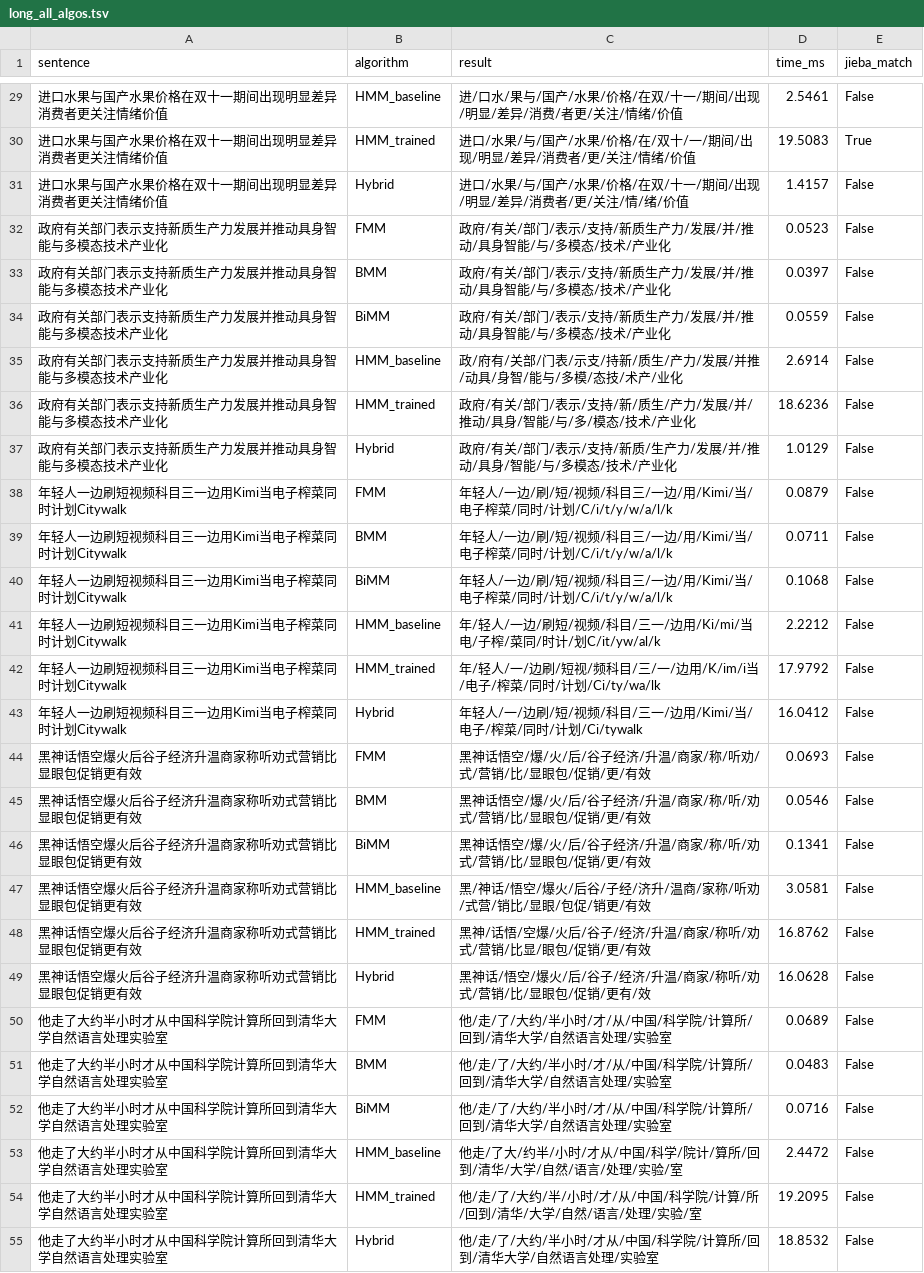
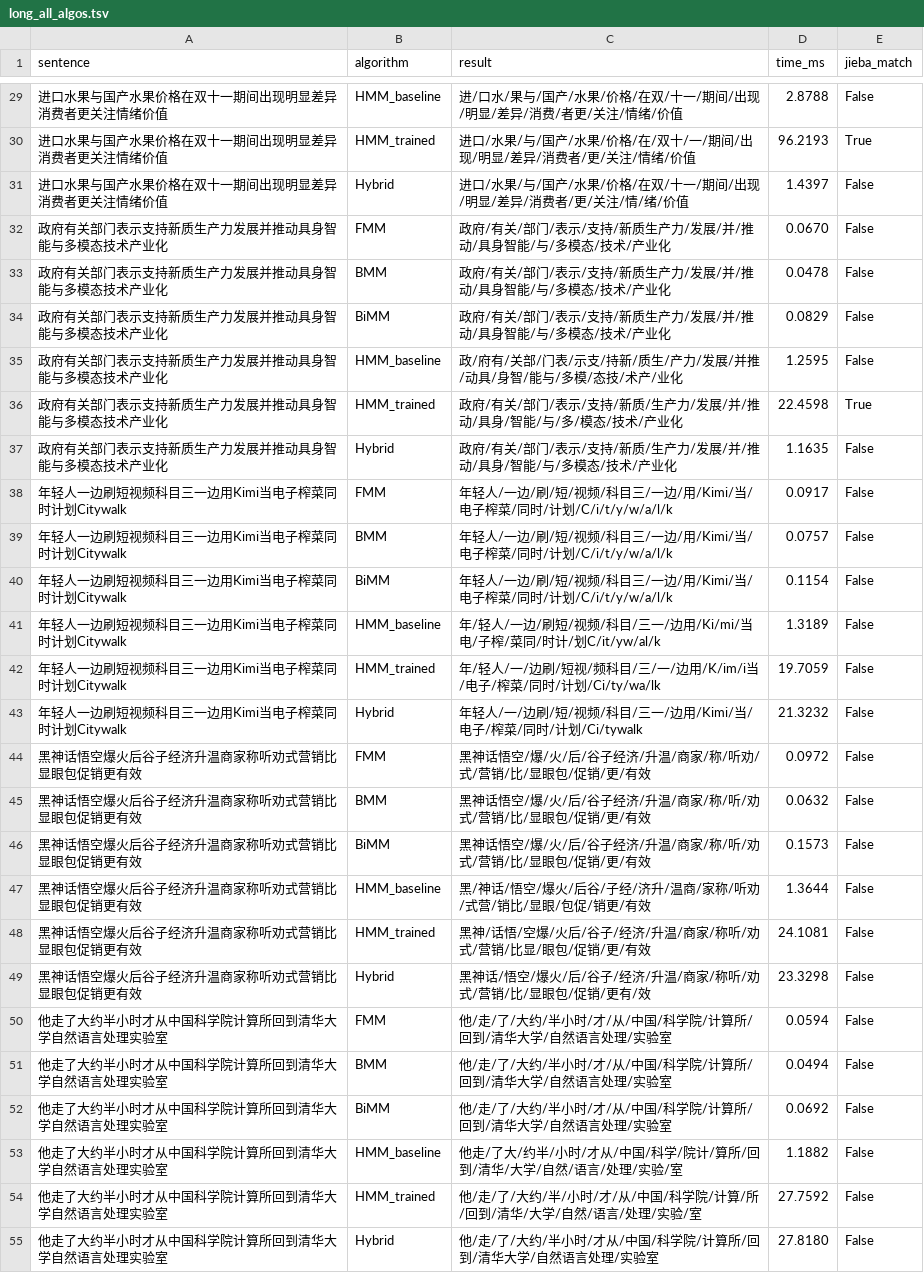
Before and after one commit to qinz2/Chinese-Word-separation, a TSV file: results/segmentation/long_all_algos.tsv, drawn as a sheet; only a part is shown, gaps mark what is left out; the diff covers the shown part only.

```diff
--- a/results/segmentation/long_all_algos.tsv
+++ b/results/segmentation/long_all_algos.tsv
@@ -29,27 +29,27 @@ sentence	algorithm	result	time_ms	jieba_match
-进口水果与国产水果价格在双十一期间出现明显差异消费者更关注情绪价值	HMM_baseline	进/口水/果与/国产/水果/价格/在双/十一/期间/出现/明显/差异/消费/者更/关注/情绪/价值	2.5461	False
-进口水果与国产水果价格在双十一期间出现明显差异消费者更关注情绪价值	HMM_trained	进口/水果/与/国产/水果/价格/在/双十/一/期间/出现/明显/差异/消费者/更/关注/情绪/价值	19.5083	True
-进口水果与国产水果价格在双十一期间出现明显差异消费者更关注情绪价值	Hybrid	进口/水果/与/国产/水果/价格/在双/十一/期间/出现/明显/差异/消费者/更/关注/情/绪/价值	1.4157	False
-政府有关部门表示支持新质生产力发展并推动具身智能与多模态技术产业化	FMM	政府/有关/部门/表示/支持/新质生产力/发展/并/推动/具身智能/与/多模态/技术/产业化	0.0523	False
-政府有关部门表示支持新质生产力发展并推动具身智能与多模态技术产业化	BMM	政府/有关/部门/表示/支持/新质生产力/发展/并/推动/具身智能/与/多模态/技术/产业化	0.0397	False
-政府有关部门表示支持新质生产力发展并推动具身智能与多模态技术产业化	BiMM	政府/有关/部门/表示/支持/新质生产力/发展/并/推动/具身智能/与/多模态/技术/产业化	0.0559	False
-政府有关部门表示支持新质生产力发展并推动具身智能与多模态技术产业化	HMM_baseline	政/府有/关部/门表/示支/持新/质生/产力/发展/并推/动具/身智/能与/多模/态技/术产/业化	2.6914	False
-政府有关部门表示支持新质生产力发展并推动具身智能与多模态技术产业化	HMM_trained	政府/有关/部门/表示/支持/新/质生/产力/发展/并/推动/具身/智能/与/多/模态/技术/产业化	18.6236	False
-政府有关部门表示支持新质生产力发展并推动具身智能与多模态技术产业化	Hybrid	政府/有关/部门/表示/支持/新质/生产力/发展/并/推动/具身/智能/与/多模态/技术/产业化	1.0129	False
-年轻人一边刷短视频科目三一边用Kimi当电子榨菜同时计划Citywalk	FMM	年轻人/一边/刷/短/视频/科目三/一边/用/Kimi/当/电子榨菜/同时/计划/C/i/t/y/w/a/l/k	0.0879	False
-年轻人一边刷短视频科目三一边用Kimi当电子榨菜同时计划Citywalk	BMM	年轻人/一边/刷/短/视频/科目三/一边/用/Kimi/当/电子榨菜/同时/计划/C/i/t/y/w/a/l/k	0.0711	False
-年轻人一边刷短视频科目三一边用Kimi当电子榨菜同时计划Citywalk	BiMM	年轻人/一边/刷/短/视频/科目三/一边/用/Kimi/当/电子榨菜/同时/计划/C/i/t/y/w/a/l/k	0.1068	False
-年轻人一边刷短视频科目三一边用Kimi当电子榨菜同时计划Citywalk	HMM_baseline	年/轻人/一边/刷短/视频/科目/三一/边用/Ki/mi/当电/子榨/菜同/时计/划C/it/yw/al/k	2.2212	False
-年轻人一边刷短视频科目三一边用Kimi当电子榨菜同时计划Citywalk	HMM_trained	年/轻人/一/边刷/短视/频科目/三/一/边用/K/im/i当/电子/榨菜/同时/计划/Ci/ty/wa/lk	17.9792	False
-年轻人一边刷短视频科目三一边用Kimi当电子榨菜同时计划Citywalk	Hybrid	年轻人/一/边刷/短/视频/科目/三一/边用/Kimi/当/电子/榨菜/同时/计划/Ci/tywalk	16.0412	False
-黑神话悟空爆火后谷子经济升温商家称听劝式营销比显眼包促销更有效	FMM	黑神话悟空/爆/火/后/谷子经济/升温/商家/称/听劝/式/营销/比/显眼包/促销/更/有效	0.0693	False
-黑神话悟空爆火后谷子经济升温商家称听劝式营销比显眼包促销更有效	BMM	黑神话悟空/爆/火/后/谷子经济/升温/商家/称/听/劝式/营销/比/显眼包/促销/更/有效	0.0546	False
-黑神话悟空爆火后谷子经济升温商家称听劝式营销比显眼包促销更有效	BiMM	黑神话悟空/爆/火/后/谷子经济/升温/商家/称/听/劝式/营销/比/显眼包/促销/更/有效	0.1341	False
-黑神话悟空爆火后谷子经济升温商家称听劝式营销比显眼包促销更有效	HMM_baseline	黑/神话/悟空/爆火/后谷/子经/济升/温商/家称/听劝/式营/销比/显眼/包促/销更/有效	3.0581	False
-黑神话悟空爆火后谷子经济升温商家称听劝式营销比显眼包促销更有效	HMM_trained	黑神/话悟/空爆/火后/谷子/经济/升温/商家/称听/劝式/营销/比显/眼包/促销/更/有效	16.8762	False
-黑神话悟空爆火后谷子经济升温商家称听劝式营销比显眼包促销更有效	Hybrid	黑神话/悟空/爆火/后/谷子/经济/升温/商家/称听/劝式/营销/比/显眼包/促销/更有/效	16.0628	False
-他走了大约半小时才从中国科学院计算所回到清华大学自然语言处理实验室	FMM	他/走/了/大约/半小时/才/从/中国/科学院/计算所/回到/清华大学/自然语言处理/实验室	0.0689	False
-他走了大约半小时才从中国科学院计算所回到清华大学自然语言处理实验室	BMM	他/走/了/大约/半小时/才/从/中国/科学院/计算所/回到/清华大学/自然语言处理/实验室	0.0483	False
-他走了大约半小时才从中国科学院计算所回到清华大学自然语言处理实验室	BiMM	他/走/了/大约/半小时/才/从/中国/科学院/计算所/回到/清华大学/自然语言处理/实验室	0.0716	False
-他走了大约半小时才从中国科学院计算所回到清华大学自然语言处理实验室	HMM_baseline	他走/了大/约半/小时/才从/中国/科学/院计/算所/回到/清华/大学/自然/语言/处理/实验/室	2.4472	False
-他走了大约半小时才从中国科学院计算所回到清华大学自然语言处理实验室	HMM_trained	他/走/了/大约/半/小时/才/从/中国/科学院/计算/所/回到/清华/大学/自然/语言/处理/实验/室	19.2095	False
-他走了大约半小时才从中国科学院计算所回到清华大学自然语言处理实验室	Hybrid	他/走/了/大约/半小时/才从/中国/科学院/计算所/回到/清华大学/自然语言处理/实验室	18.8532	False
+进口水果与国产水果价格在双十一期间出现明显差异消费者更关注情绪价值	HMM_baseline	进/口水/果与/国产/水果/价格/在双/十一/期间/出现/明显/差异/消费/者更/关注/情绪/价值	2.8788	False
+进口水果与国产水果价格在双十一期间出现明显差异消费者更关注情绪价值	HMM_trained	进口/水果/与/国产/水果/价格/在/双十/一/期间/出现/明显/差异/消费者/更/关注/情绪/价值	96.2193	True
+进口水果与国产水果价格在双十一期间出现明显差异消费者更关注情绪价值	Hybrid	进口/水果/与/国产/水果/价格/在双/十一/期间/出现/明显/差异/消费者/更/关注/情/绪/价值	1.4397	False
+政府有关部门表示支持新质生产力发展并推动具身智能与多模态技术产业化	FMM	政府/有关/部门/表示/支持/新质生产力/发展/并/推动/具身智能/与/多模态/技术/产业化	0.0670	False
+政府有关部门表示支持新质生产力发展并推动具身智能与多模态技术产业化	BMM	政府/有关/部门/表示/支持/新质生产力/发展/并/推动/具身智能/与/多模态/技术/产业化	0.0478	False
+政府有关部门表示支持新质生产力发展并推动具身智能与多模态技术产业化	BiMM	政府/有关/部门/表示/支持/新质生产力/发展/并/推动/具身智能/与/多模态/技术/产业化	0.0829	False
+政府有关部门表示支持新质生产力发展并推动具身智能与多模态技术产业化	HMM_baseline	政/府有/关部/门表/示支/持新/质生/产力/发展/并推/动具/身智/能与/多模/态技/术产/业化	1.2595	False
+政府有关部门表示支持新质生产力发展并推动具身智能与多模态技术产业化	HMM_trained	政府/有关/部门/表示/支持/新质/生产力/发展/并/推动/具身/智能/与/多/模态/技术/产业化	22.4598	True
+政府有关部门表示支持新质生产力发展并推动具身智能与多模态技术产业化	Hybrid	政府/有关/部门/表示/支持/新质/生产力/发展/并/推动/具身/智能/与/多模态/技术/产业化	1.1635	False
+年轻人一边刷短视频科目三一边用Kimi当电子榨菜同时计划Citywalk	FMM	年轻人/一边/刷/短/视频/科目三/一边/用/Kimi/当/电子榨菜/同时/计划/C/i/t/y/w/a/l/k	0.0917	False
+年轻人一边刷短视频科目三一边用Kimi当电子榨菜同时计划Citywalk	BMM	年轻人/一边/刷/短/视频/科目三/一边/用/Kimi/当/电子榨菜/同时/计划/C/i/t/y/w/a/l/k	0.0757	False
+年轻人一边刷短视频科目三一边用Kimi当电子榨菜同时计划Citywalk	BiMM	年轻人/一边/刷/短/视频/科目三/一边/用/Kimi/当/电子榨菜/同时/计划/C/i/t/y/w/a/l/k	0.1154	False
+年轻人一边刷短视频科目三一边用Kimi当电子榨菜同时计划Citywalk	HMM_baseline	年/轻人/一边/刷短/视频/科目/三一/边用/Ki/mi/当电/子榨/菜同/时计/划C/it/yw/al/k	1.3189	False
+年轻人一边刷短视频科目三一边用Kimi当电子榨菜同时计划Citywalk	HMM_trained	年/轻人/一/边刷/短视/频科目/三/一/边用/K/im/i当/电子/榨菜/同时/计划/Ci/ty/wa/lk	19.7059	False
+年轻人一边刷短视频科目三一边用Kimi当电子榨菜同时计划Citywalk	Hybrid	年轻人/一/边刷/短/视频/科目/三一/边用/Kimi/当/电子/榨菜/同时/计划/Ci/tywalk	21.3232	False
+黑神话悟空爆火后谷子经济升温商家称听劝式营销比显眼包促销更有效	FMM	黑神话悟空/爆/火/后/谷子经济/升温/商家/称/听劝/式/营销/比/显眼包/促销/更/有效	0.0972	False
+黑神话悟空爆火后谷子经济升温商家称听劝式营销比显眼包促销更有效	BMM	黑神话悟空/爆/火/后/谷子经济/升温/商家/称/听/劝式/营销/比/显眼包/促销/更/有效	0.0632	False
+黑神话悟空爆火后谷子经济升温商家称听劝式营销比显眼包促销更有效	BiMM	黑神话悟空/爆/火/后/谷子经济/升温/商家/称/听/劝式/营销/比/显眼包/促销/更/有效	0.1573	False
+黑神话悟空爆火后谷子经济升温商家称听劝式营销比显眼包促销更有效	HMM_baseline	黑/神话/悟空/爆火/后谷/子经/济升/温商/家称/听劝/式营/销比/显眼/包促/销更/有效	1.3644	False
+黑神话悟空爆火后谷子经济升温商家称听劝式营销比显眼包促销更有效	HMM_trained	黑神/话悟/空爆/火后/谷子/经济/升温/商家/称听/劝式/营销/比显/眼包/促销/更/有效	24.1081	False
+黑神话悟空爆火后谷子经济升温商家称听劝式营销比显眼包促销更有效	Hybrid	黑神话/悟空/爆火/后/谷子/经济/升温/商家/称听/劝式/营销/比/显眼包/促销/更有/效	23.3298	False
+他走了大约半小时才从中国科学院计算所回到清华大学自然语言处理实验室	FMM	他/走/了/大约/半小时/才/从/中国/科学院/计算所/回到/清华大学/自然语言处理/实验室	0.0594	False
+他走了大约半小时才从中国科学院计算所回到清华大学自然语言处理实验室	BMM	他/走/了/大约/半小时/才/从/中国/科学院/计算所/回到/清华大学/自然语言处理/实验室	0.0494	False
+他走了大约半小时才从中国科学院计算所回到清华大学自然语言处理实验室	BiMM	他/走/了/大约/半小时/才/从/中国/科学院/计算所/回到/清华大学/自然语言处理/实验室	0.0692	False
+他走了大约半小时才从中国科学院计算所回到清华大学自然语言处理实验室	HMM_baseline	他走/了大/约半/小时/才从/中国/科学/院计/算所/回到/清华/大学/自然/语言/处理/实验/室	1.1882	False
+他走了大约半小时才从中国科学院计算所回到清华大学自然语言处理实验室	HMM_trained	他/走/了/大约/半/小时/才/从/中国/科学院/计算/所/回到/清华/大学/自然/语言/处理/实验/室	27.7592	False
+他走了大约半小时才从中国科学院计算所回到清华大学自然语言处理实验室	Hybrid	他/走/了/大约/半小时/才从/中国/科学院/计算所/回到/清华大学/自然语言处理/实验室	27.8180	False
```
Also changed, not shown: 34 edited cells elsewhere in this file, results/comparison_jieba.tsv, results/segmentation/ambiguity_all_algos.tsv, 30 other files.
